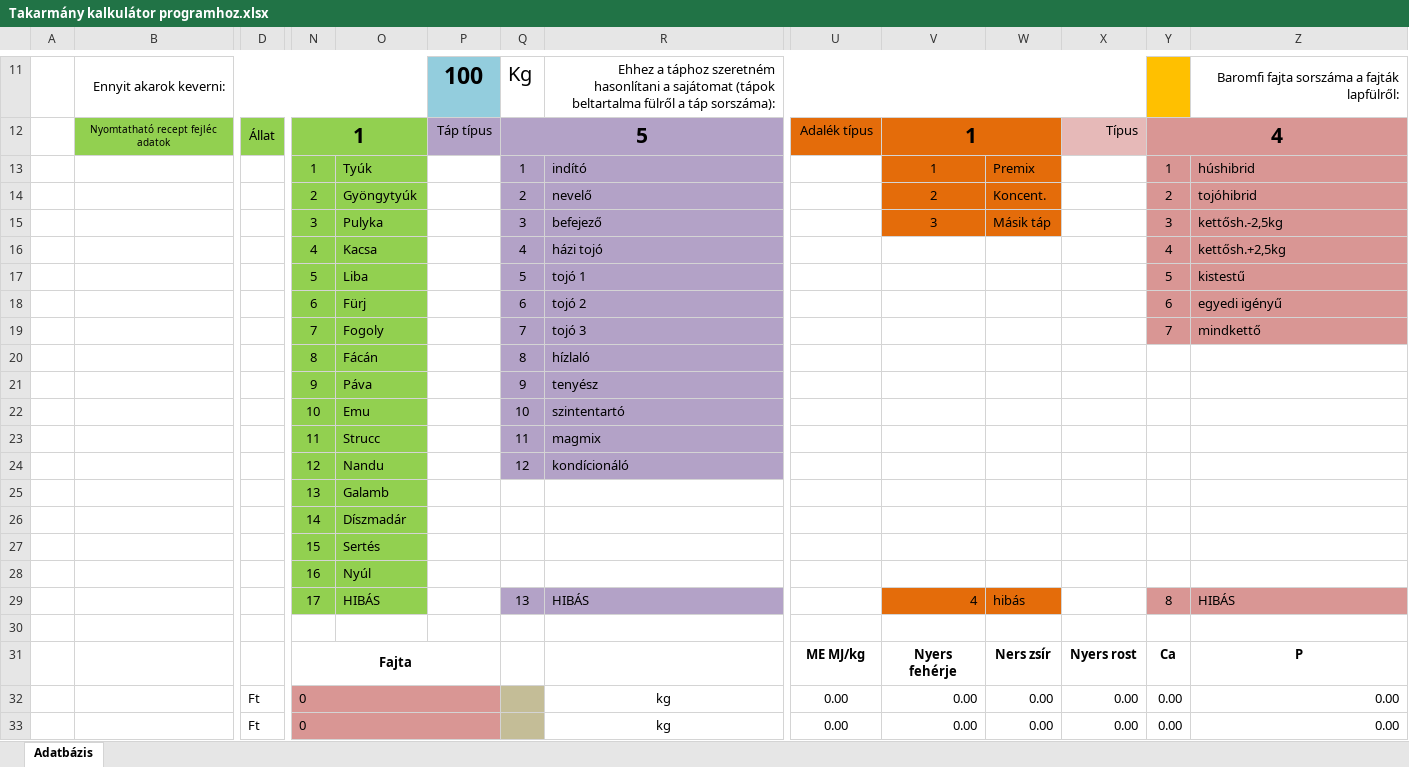
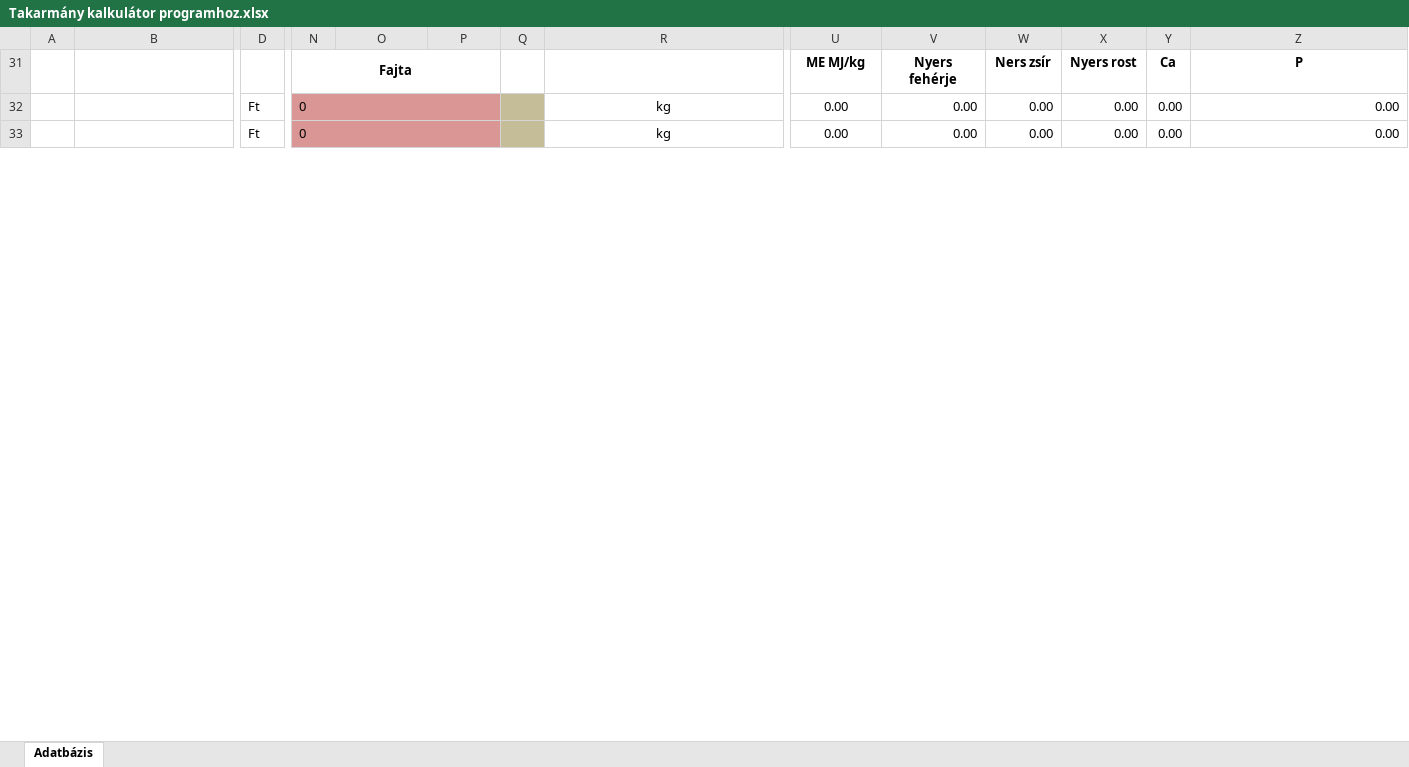
Before and after one commit to tenyesztojas/takarmany-api, an Excel workbook: Takarmány kalkulátor programhoz.xlsx, sheet Adatbázis, drawn as a sheet; only a part is shown, gaps mark what is left out; values as stored, in another font and other column widths than the file's, no borders; rows hold the shown columns only; the diff covers the shown part only; the diff names each change by its address in the sheet, - before the commit and + after, or states it on an @@ line.

Commit message:
Add files via upload

```diff
--- a/Takarmány kalkulátor programhoz.xlsx (sheet Adatbázis)
+++ b/Takarmány kalkulátor programhoz.xlsx (sheet Adatbázis)
@@ row 11 hidden:  | Ennyit akarok keverni: |  |  |  | 100 | Kg | Ehhez a táphoz szeretném hasonlítani a sajátomat (tápok beltartalma fülről a táp sorszáma): |  |  |  |  |  | Baromfi fajta sorszáma a fajták lapfülről: @@
@@ row 12 hidden:  | Nyomtatható recept fejléc adatok | Állat | 1 |  | Táp típus | 5 |  | Adalék típus | 1 |  | Típus | 4 @@
@@ row 13 hidden:  |  |  | 1 | Tyúk |  | 1 | indító |  | 1 | Premix |  | 1 | húshibrid @@
@@ row 14 hidden:  |  |  | 2 | Gyöngytyúk |  | 2 | nevelő |  | 2 | Koncent. |  | 2 | tojóhibrid @@
@@ row 15 hidden:  |  |  | 3 | Pulyka |  | 3 | befejező |  | 3 | Másik táp |  | 3 | kettősh.-2,5kg @@
@@ row 16 hidden:  |  |  | 4 | Kacsa |  | 4 | házi tojó |  |  |  |  | 4 | kettősh.+2,5kg @@
@@ row 17 hidden:  |  |  | 5 | Liba |  | 5 | tojó 1 |  |  |  |  | 5 | kistestű @@
@@ row 18 hidden:  |  |  | 6 | Fürj |  | 6 | tojó 2 |  |  |  |  | 6 | egyedi igényű @@
@@ row 19 hidden:  |  |  | 7 | Fogoly |  | 7 | tojó 3 |  |  |  |  | 7 | mindkettő @@
@@ row 20 hidden:  |  |  | 8 | Fácán |  | 8 | hízlaló @@
@@ row 21 hidden:  |  |  | 9 | Páva |  | 9 | tenyész @@
@@ row 22 hidden:  |  |  | 10 | Emu |  | 10 | szintentartó @@
@@ row 23 hidden:  |  |  | 11 | Strucc |  | 11 | magmix @@
@@ row 24 hidden:  |  |  | 12 | Nandu |  | 12 | kondícionáló @@
@@ row 25 hidden:  |  |  | 13 | Galamb @@
@@ row 26 hidden:  |  |  | 14 | Díszmadár @@
@@ row 27 hidden:  |  |  | 15 | Sertés @@
@@ row 28 hidden:  |  |  | 16 | Nyúl @@
@@ row 29 hidden:  |  |  | 17 | HIBÁS |  | 13 | HIBÁS |  | 4 | hibás |  | 8 | HIBÁS @@
-row 30: (empty)
```
Also changed, not shown: 3 removed rows and 6 hidden or unhidden rows elsewhere in this sheet.
